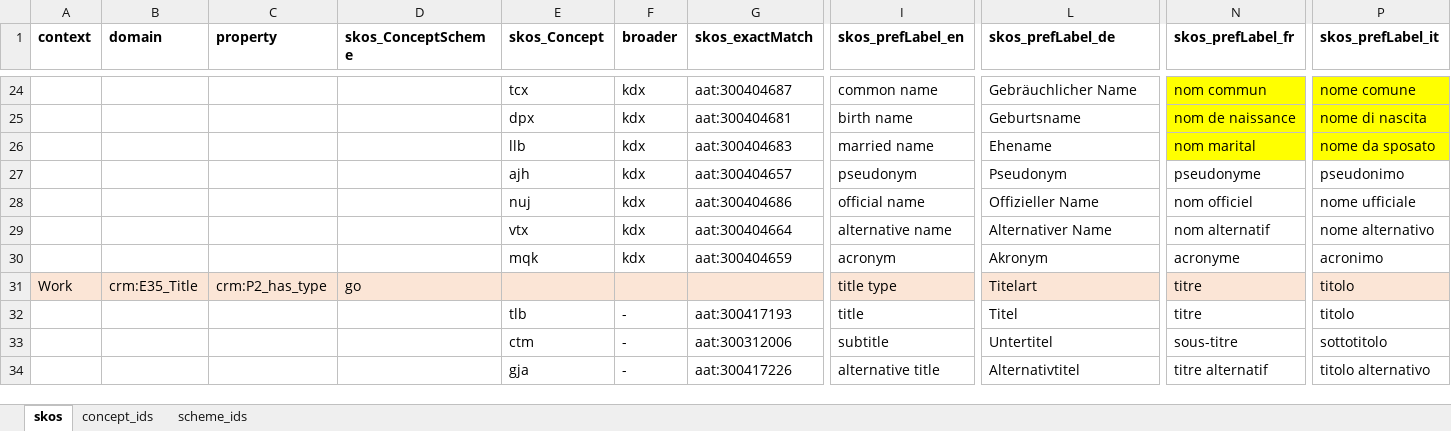
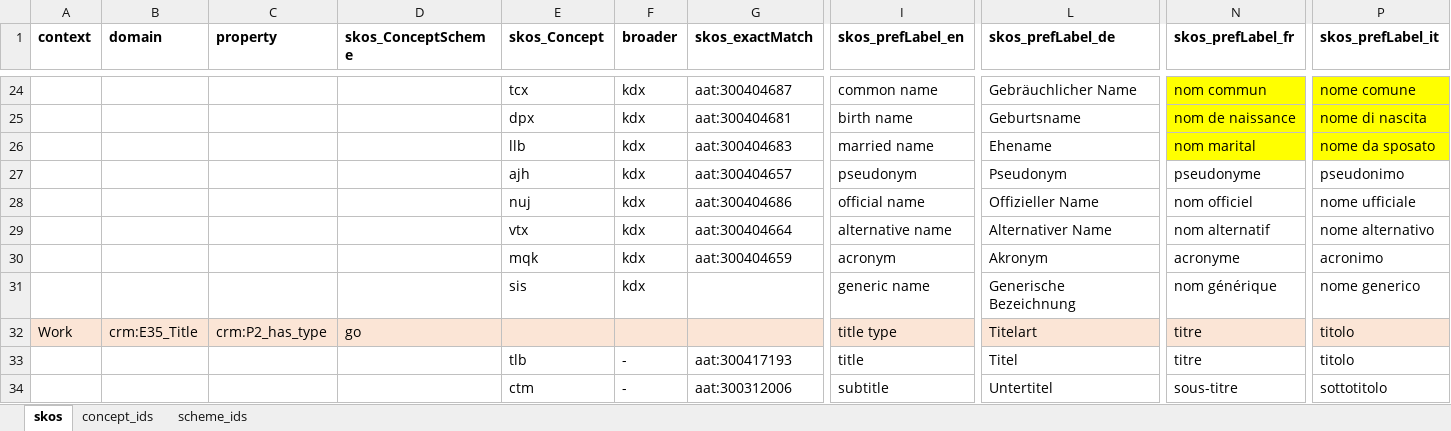
Before and after one commit to sapa/spa-vocabulary, an Excel workbook: source/ControlledTerms.xlsx, sheet skos, drawn as a sheet; only a part is shown, gaps mark what is left out; the shorter side is filled out with more unchanged rows; values as stored, in another font and other column widths than the file's, no borders; rows hold the shown columns only; the diff names each change by its address in the sheet, - before the commit and + after, or states it on an @@ line.

Commit message:
added generic name concept

```diff
--- a/source/ControlledTerms.xlsx (sheet skos)
+++ b/source/ControlledTerms.xlsx (sheet skos)
+row 31:  |  |  |  | sis | kdx |  | generic name | Generische Bezeichnung | nom générique | nome generico
```
Also changed, not shown: sheet concept_ids, 2 other files.
